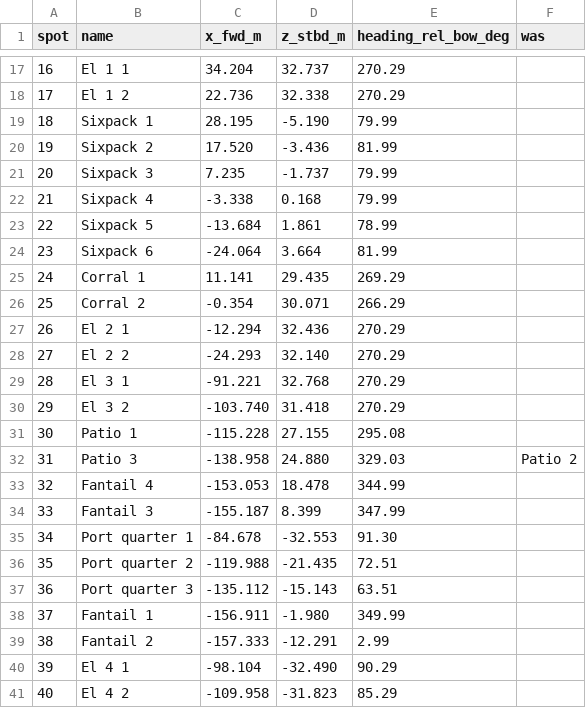
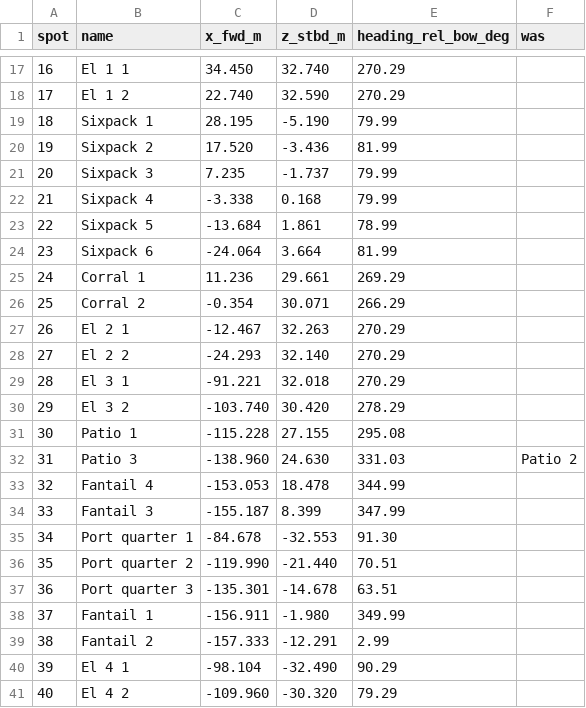
Before and after one commit to ajmilner85/ReadyRoom, a CSV file: carrier-ops-handoff-2/deck-spots-dcs.csv, drawn as a sheet; only a part is shown, gaps mark what is left out; the diff covers the shown part only.

```diff
--- a/carrier-ops-handoff-2/deck-spots-dcs.csv
+++ b/carrier-ops-handoff-2/deck-spots-dcs.csv
@@ -17,3 +17,3 @@ spot,name,x_fwd_m,z_stbd_m,heading_rel_bow_deg,was
-16,El 1 1,34.204,32.737,270.29,
-17,El 1 2,22.736,32.338,270.29,
+16,El 1 1,34.450,32.740,270.29,
+17,El 1 2,22.740,32.590,270.29,
 18,Sixpack 1,28.195,-5.190,79.99,
@@ -24,10 +24,10 @@ spot,name,x_fwd_m,z_stbd_m,heading_rel_bow_deg,was
 23,Sixpack 6,-24.064,3.664,81.99,
-24,Corral 1,11.141,29.435,269.29,
+24,Corral 1,11.236,29.661,269.29,
 25,Corral 2,-0.354,30.071,266.29,
-26,El 2 1,-12.294,32.436,270.29,
+26,El 2 1,-12.467,32.263,270.29,
 27,El 2 2,-24.293,32.140,270.29,
-28,El 3 1,-91.221,32.768,270.29,
-29,El 3 2,-103.740,31.418,270.29,
+28,El 3 1,-91.221,32.018,270.29,
+29,El 3 2,-103.740,30.420,278.29,
 30,Patio 1,-115.228,27.155,295.08,
-31,Patio 3,-138.958,24.880,329.03,Patio 2
+31,Patio 3,-138.960,24.630,331.03,Patio 2
 32,Fantail 4,-153.053,18.478,344.99,
@@ -35,4 +35,4 @@ spot,name,x_fwd_m,z_stbd_m,heading_rel_bow_deg,was
 34,Port quarter 1,-84.678,-32.553,91.30,
-35,Port quarter 2,-119.988,-21.435,72.51,
-36,Port quarter 3,-135.112,-15.143,63.51,
+35,Port quarter 2,-119.990,-21.440,70.51,
+36,Port quarter 3,-135.301,-14.678,63.51,
 37,Fantail 1,-156.911,-1.980,349.99,
@@ -40,2 +40,2 @@ spot,name,x_fwd_m,z_stbd_m,heading_rel_bow_deg,was
 39,El 4 1,-98.104,-32.490,90.29,
-40,El 4 2,-109.958,-31.823,85.29,
+40,El 4 2,-109.960,-30.320,79.29,
```
Also changed, not shown: 31 edited cells elsewhere in this file, 19 other files.
